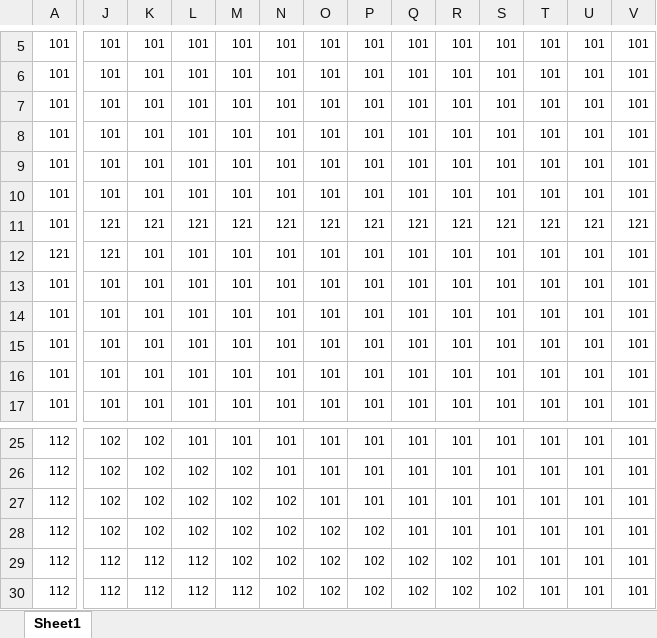
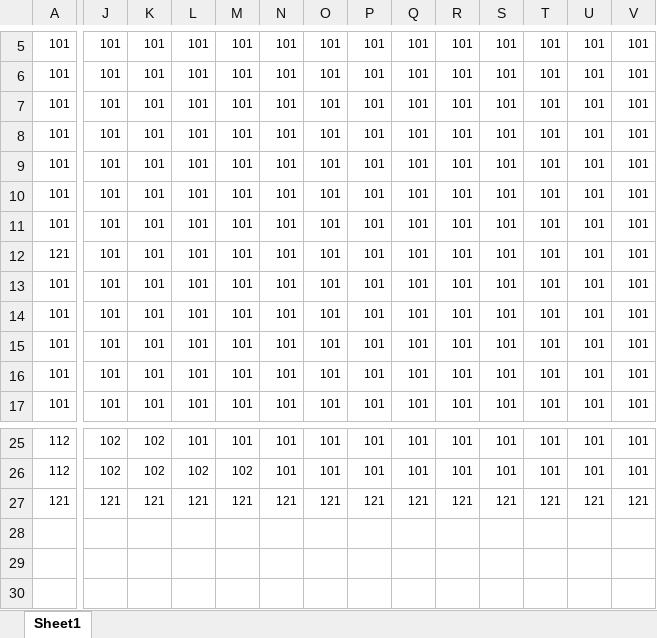
Before and after one commit to Miyuki0318/Poor-Railroad-Company, an Excel workbook: Excel/TitleGround.xlsx, sheet Sheet1, drawn as a sheet; only a part is shown, gaps mark what is left out; values as stored, in another font and other column widths than the file's, no borders; conditional formats not drawn; removed rows and columns are numbered as before the commit, all else as after; rows hold the shown columns only; the diff covers the shown part only; the diff names each change by its address in the sheet, - before the commit and + after, or states it on an @@ line.

```diff
--- a/Excel/TitleGround.xlsx (sheet Sheet1)
+++ b/Excel/TitleGround.xlsx (sheet Sheet1)
-J11:J12: 121
+J11:J12: 101
-K11: 121
+K11: 101
-L11: 121
+L11: 101
-M11: 121
+M11: 101
-N11: 121
+N11: 101
-O11: 121
+O11: 101
-P11: 121
+P11: 101
-Q11: 121
+Q11: 101
-R11: 121
+R11: 101
-S11: 121
+S11: 101
-T11: 121
+T11: 101
-U11: 121
+U11: 101
-V11: 121
+V11: 101
-row 27: 112 | 102 | 102 | 102 | 102 | 102 | 101 | 101 | 101 | 101 | 101 | 101 | 101 | 101
-row 28: 112 | 102 | 102 | 102 | 102 | 102 | 102 | 102 | 101 | 101 | 101 | 101 | 101 | 101
-row 29: 112 | 112 | 112 | 112 | 102 | 102 | 102 | 102 | 102 | 102 | 101 | 101 | 101 | 101
-row 30: 112 | 112 | 112 | 112 | 112 | 102 | 102 | 102 | 102 | 102 | 102 | 101 | 101 | 101
+row 27: 121 | 121 | 121 | 121 | 121 | 121 | 121 | 121 | 121 | 121 | 121 | 121 | 121 | 121
```
Also changed, not shown: 14 edited cells elsewhere in this sheet, Excel/TitleStage.xlsx, 2 other files.
